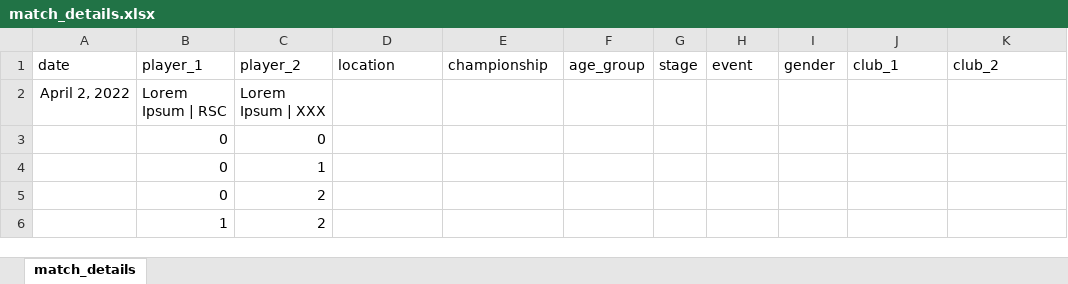
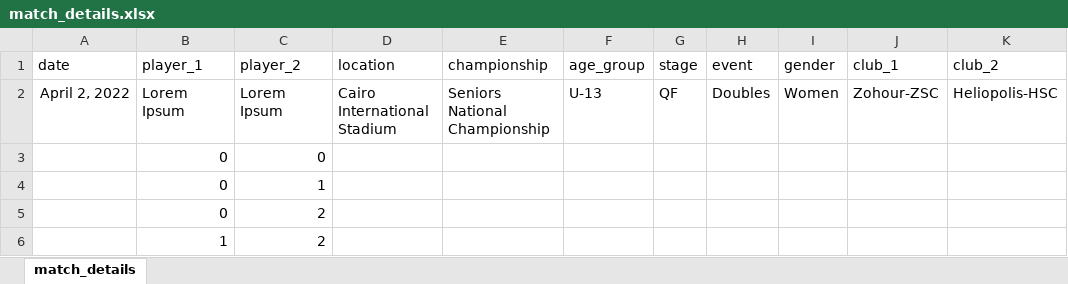
Before and after one commit to NaderSafa/scoreboard-generator, an Excel workbook: match_details.xlsx, sheet match_details, drawn as a sheet; only a part is shown; values as stored, in another font and other column widths than the file's, no borders; removed rows and columns are numbered as before the commit, all else as after; the diff names each change by its address in the sheet, - before the commit and + after, or states it on an @@ line.

```diff
--- a/match_details.xlsx (sheet match_details)
+++ b/match_details.xlsx (sheet match_details)
-row 2: April 2, 2022 | Lorem Ipsum | RSC | Lorem Ipsum | XXX
+row 2: April 2, 2022 | Lorem Ipsum | Lorem Ipsum | Cairo International Stadium | Seniors National Championship | U-13 | QF | Doubles | Women | Zohour-ZSC | Heliopolis-HSC
```
Also changed, not shown: 1 other file.
